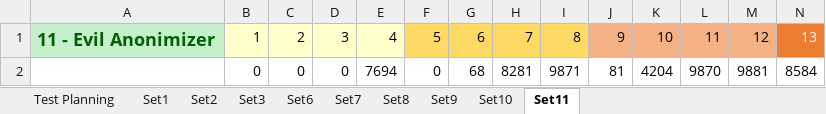
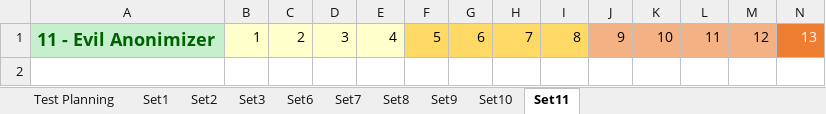
Before and after one commit to Tribler/trustchain-simulator, an Excel workbook: Data Collections/Data Collection Sim 2.xlsx, sheet Set11, drawn as a sheet; only a part is shown; values as stored, in another font and other column widths than the file's, no borders; removed rows and columns are numbered as before the commit, all else as after; rows hold the shown columns only; the diff names each change by its address in the sheet, - before the commit and + after, or states it on an @@ line.

Commit message:
modified table for evaluation of set 11

```diff
--- a/Data Collections/Data Collection Sim 2.xlsx (sheet Set11)
+++ b/Data Collections/Data Collection Sim 2.xlsx (sheet Set11)
-row 2:  | 0 | 0 | 0 | 7694 | 0 | 68 | 8281 | 9871 | 81 | 4204 | 9870 | 9881 | 8584
+row 2: (empty)
```
